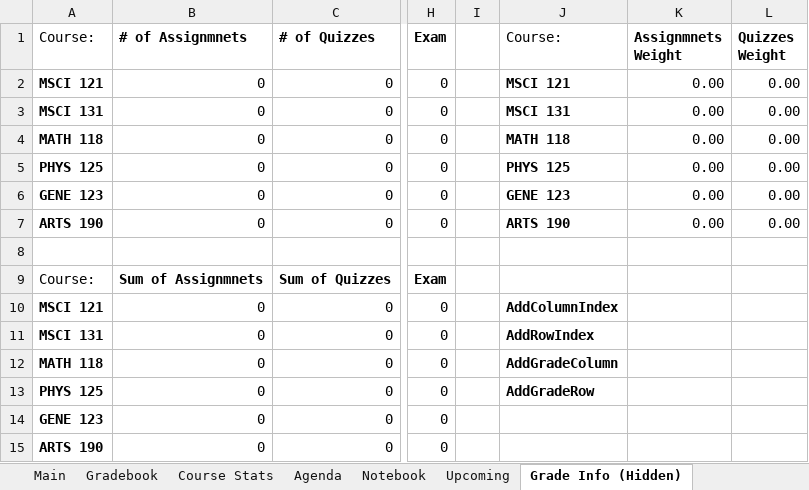
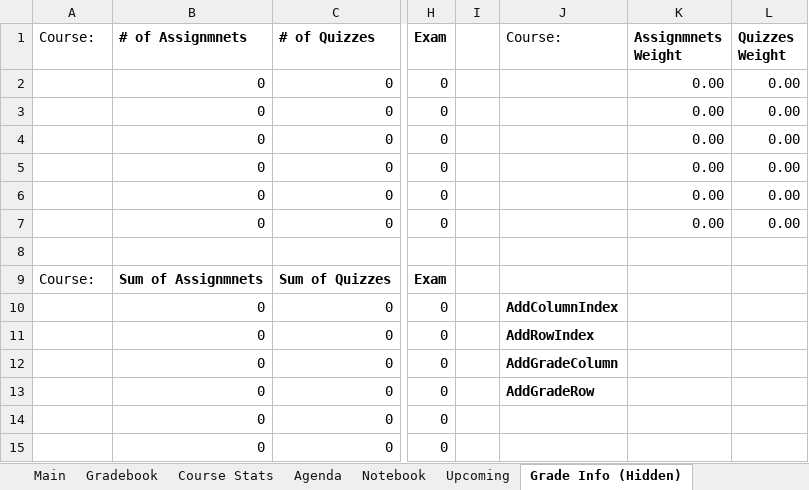
Before and after one commit to SaifA21/Excel-VBA-Personal_Planner, an Excel workbook: Personal - Project.xlsm, sheet Grade Info (Hidden), drawn as a sheet; only a part is shown, gaps mark what is left out; values as stored, in another font and other column widths than the file's, no borders; the diff names each change by its address in the sheet, - before the commit and + after, or states it on an @@ line.

```diff
--- a/Personal - Project.xlsm (sheet Grade Info (Hidden))
+++ b/Personal - Project.xlsm (sheet Grade Info (Hidden))
-A2 (Course:): MSCI 121
+A2 (Course:): (empty)
-J2 (Course:): MSCI 121
+J2 (Course:): (empty)
-A3 (Course:): MSCI 131
+A3 (Course:): (empty)
-J3 (Course:): MSCI 131
+J3 (Course:): (empty)
-A4 (Course:): MATH 118
+A4 (Course:): (empty)
-J4 (Course:): MATH 118
+J4 (Course:): (empty)
-A5 (Course:): PHYS 125
+A5 (Course:): (empty)
-J5 (Course:): PHYS 125
+J5 (Course:): (empty)
-A6 (Course:): GENE 123
+A6 (Course:): (empty)
-J6 (Course:): GENE 123
+J6 (Course:): (empty)
-A7 (Course:): ARTS 190
+A7 (Course:): (empty)
-J7 (Course:): ARTS 190
+J7 (Course:): (empty)
-A10 (Course:): MSCI 121
+A10 (Course:): (empty)
-A11 (Course:): MSCI 131
+A11 (Course:): (empty)
-A12 (Course:): MATH 118
+A12 (Course:): (empty)
-A13 (Course:): PHYS 125
+A13 (Course:): (empty)
-A14 (Course:): GENE 123
+A14 (Course:): (empty)
-A15 (Course:): ARTS 190
+A15 (Course:): (empty)
```
Also changed, not shown: sheet Course Stats, sheet User Info (Hidden), sheet Main, Abuosba, Saif - Individual Term Project.xlsm.
